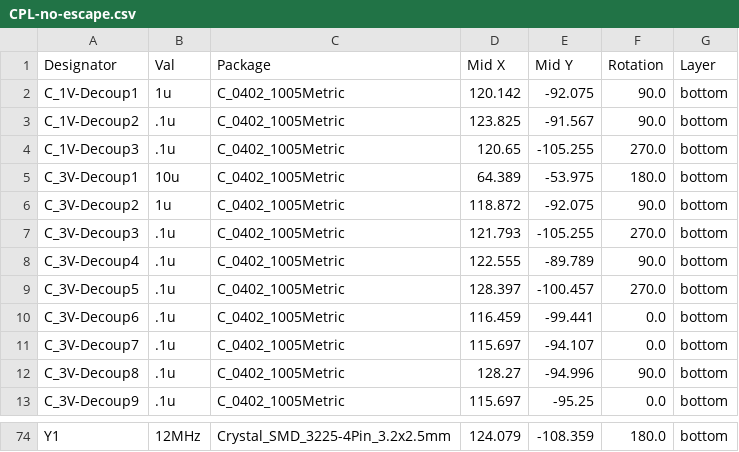
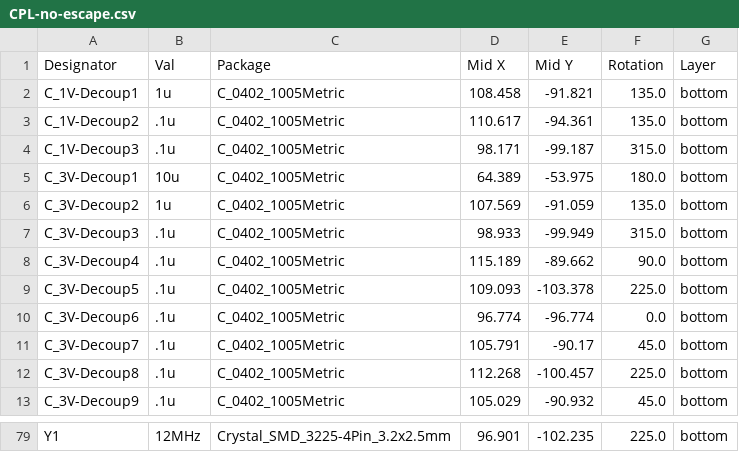
Before and after one commit to louckousse/no-escape, a CSV file: jlcpcb/production_files/CPL-no-escape.csv, drawn as a sheet; only a part is shown, gaps mark what is left out; addresses are those after the commit; the diff covers the shown part only; the diff names each change by its address in the sheet, - before the commit and + after, or states it on an @@ line.

```diff
--- a/jlcpcb/production_files/CPL-no-escape.csv
+++ b/jlcpcb/production_files/CPL-no-escape.csv
-D2 (Mid X): 120.142
+D2 (Mid X): 108.458
-E2 (Mid Y): -92.075
+E2 (Mid Y): -91.821
-F2:F3 (Rotation): 90.0
+F2:F3 (Rotation): 135.0
-D3 (Mid X): 123.825
+D3 (Mid X): 110.617
-E3 (Mid Y): -91.567
+E3 (Mid Y): -94.361
-D4 (Mid X): 120.65
+D4 (Mid X): 98.171
-E4 (Mid Y): -105.255
+E4 (Mid Y): -99.187
-F4 (Rotation): 270.0
+F4 (Rotation): 315.0
-D6 (Mid X): 118.872
+D6 (Mid X): 107.569
-E6 (Mid Y): -92.075
+E6 (Mid Y): -91.059
-F6 (Rotation): 90.0
+F6 (Rotation): 135.0
-D7 (Mid X): 121.793
+D7 (Mid X): 98.933
-E7 (Mid Y): -105.255
+E7 (Mid Y): -99.949
-F7 (Rotation): 270.0
+F7 (Rotation): 315.0
-D8 (Mid X): 122.555
+D8 (Mid X): 115.189
-E8 (Mid Y): -89.789
+E8 (Mid Y): -89.662
-D9 (Mid X): 128.397
+D9 (Mid X): 109.093
-E9 (Mid Y): -100.457
+E9 (Mid Y): -103.378
-F9 (Rotation): 270.0
+F9 (Rotation): 225.0
-D10 (Mid X): 116.459
+D10 (Mid X): 96.774
-E10 (Mid Y): -99.441
+E10 (Mid Y): -96.774
-D11 (Mid X): 115.697
+D11 (Mid X): 105.791
-E11 (Mid Y): -94.107
+E11 (Mid Y): -90.17
-F11 (Rotation): 0.0
+F11 (Rotation): 45.0
-D12 (Mid X): 128.27
+D12 (Mid X): 112.268
-E12 (Mid Y): -94.996
+E12 (Mid Y): -100.457
-F12 (Rotation): 90.0
+F12 (Rotation): 225.0
-D13 (Mid X): 115.697
+D13 (Mid X): 105.029
-E13 (Mid Y): -95.25
+E13 (Mid Y): -90.932
-F13 (Rotation): 0.0
+F13 (Rotation): 45.0
-D79 (Mid X): 124.079
+D79 (Mid X): 96.901
-E79 (Mid Y): -108.359
+E79 (Mid Y): -102.235
-F79 (Rotation): 180.0
+F79 (Rotation): 225.0
```
Also changed, not shown: 9 added rows, 4 removed rows and 28 edited cells elsewhere in this file, jlcpcb/production_files/BOM-no-escape.csv, 23 other files.
